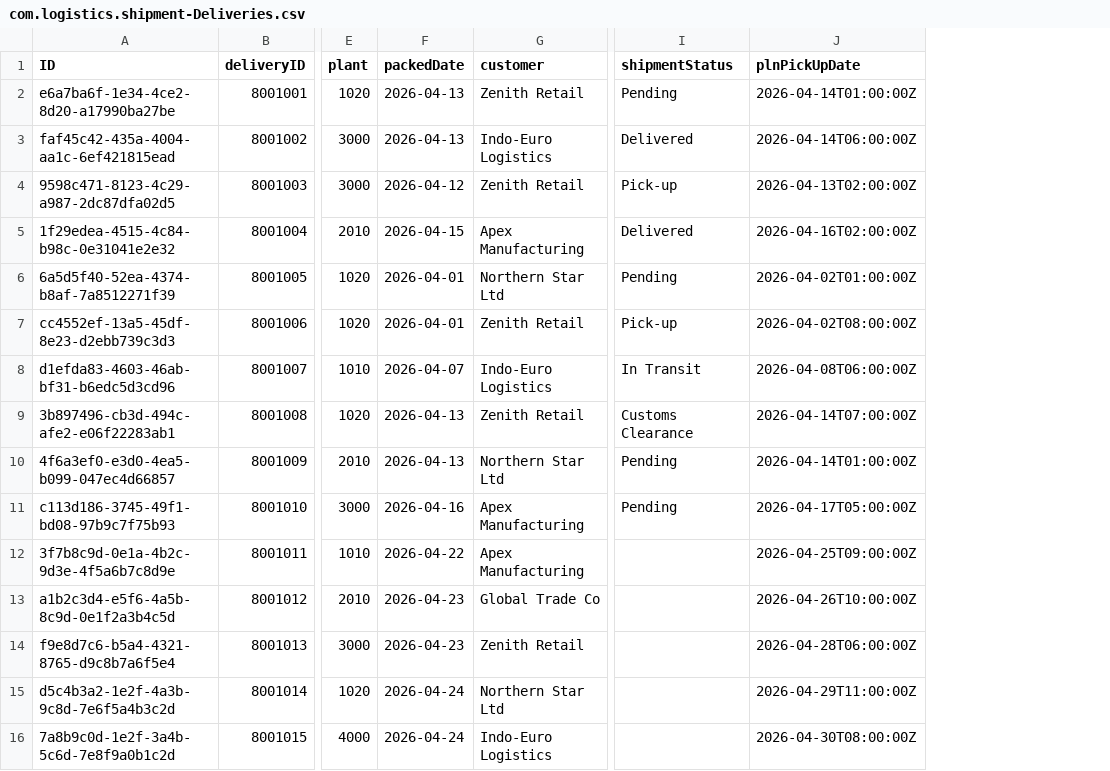
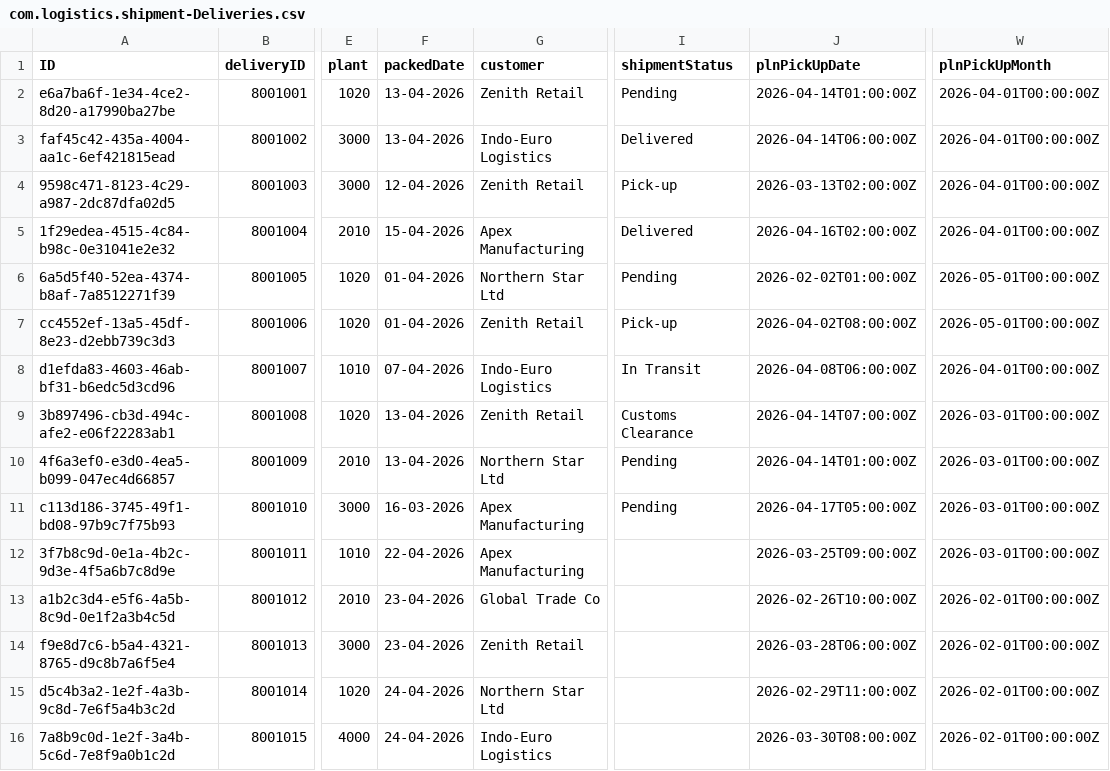
Before and after one commit to anupam-duttaroy/tms-cockpit, a CSV file: db/data/com.logistics.shipment-Deliveries.csv, drawn as a sheet; only a part is shown, gaps mark what is left out; the diff names each change by its address in the sheet, - before the commit and + after, or states it on an @@ line.

```diff
--- a/db/data/com.logistics.shipment-Deliveries.csv
+++ b/db/data/com.logistics.shipment-Deliveries.csv
+column W (plnPickUpMonth), rows 2-16: 2026-04-01T00:00:00Z | 2026-04-01T00:00:00Z | 2026-04-01T00:00:00Z | 2026-04-01T00:00:00Z | 2026-05-01T00:00:00Z | 2026-05-01T00:00:00Z | 2026-04-01T00:00:00Z | 2026-03-01T00:00:00Z | 2026-03-01T00:00:00Z | 2026-03-01T00:00:00Z | 2026-03-01T00:00:00Z | 2026-02-01T00:00:00Z | 2026-02-01T00:00:00Z | 2026-02-01T00:00:00Z | 2026-02-01T00:00:00Z
-F2:F3 (packedDate): 2026-04-13
+F2:F3 (packedDate): 13-04-2026
-F4 (packedDate): 2026-04-12
+F4 (packedDate): 12-04-2026
-J4 (plnPickUpDate): 2026-04-13T02:00:00Z
+J4 (plnPickUpDate): 2026-03-13T02:00:00Z
-F5 (packedDate): 2026-04-15
+F5 (packedDate): 15-04-2026
-F6:F7 (packedDate): 2026-04-01
+F6:F7 (packedDate): 01-04-2026
-J6 (plnPickUpDate): 2026-04-02T01:00:00Z
+J6 (plnPickUpDate): 2026-02-02T01:00:00Z
-F8 (packedDate): 2026-04-07
+F8 (packedDate): 07-04-2026
-F9:F10 (packedDate): 2026-04-13
+F9:F10 (packedDate): 13-04-2026
-F11 (packedDate): 2026-04-16
+F11 (packedDate): 16-03-2026
-F12 (packedDate): 2026-04-22
+F12 (packedDate): 22-04-2026
-J12 (plnPickUpDate): 2026-04-25T09:00:00Z
+J12 (plnPickUpDate): 2026-03-25T09:00:00Z
-F13:F14 (packedDate): 2026-04-23
+F13:F14 (packedDate): 23-04-2026
-J13 (plnPickUpDate): 2026-04-26T10:00:00Z
+J13 (plnPickUpDate): 2026-02-26T10:00:00Z
-J14 (plnPickUpDate): 2026-04-28T06:00:00Z
+J14 (plnPickUpDate): 2026-03-28T06:00:00Z
-F15:F16 (packedDate): 2026-04-24
+F15:F16 (packedDate): 24-04-2026
-J15 (plnPickUpDate): 2026-04-29T11:00:00Z
+J15 (plnPickUpDate): 2026-02-29T11:00:00Z
-J16 (plnPickUpDate): 2026-04-30T08:00:00Z
+J16 (plnPickUpDate): 2026-03-30T08:00:00Z
```
Also changed, not shown: 6 other files.
